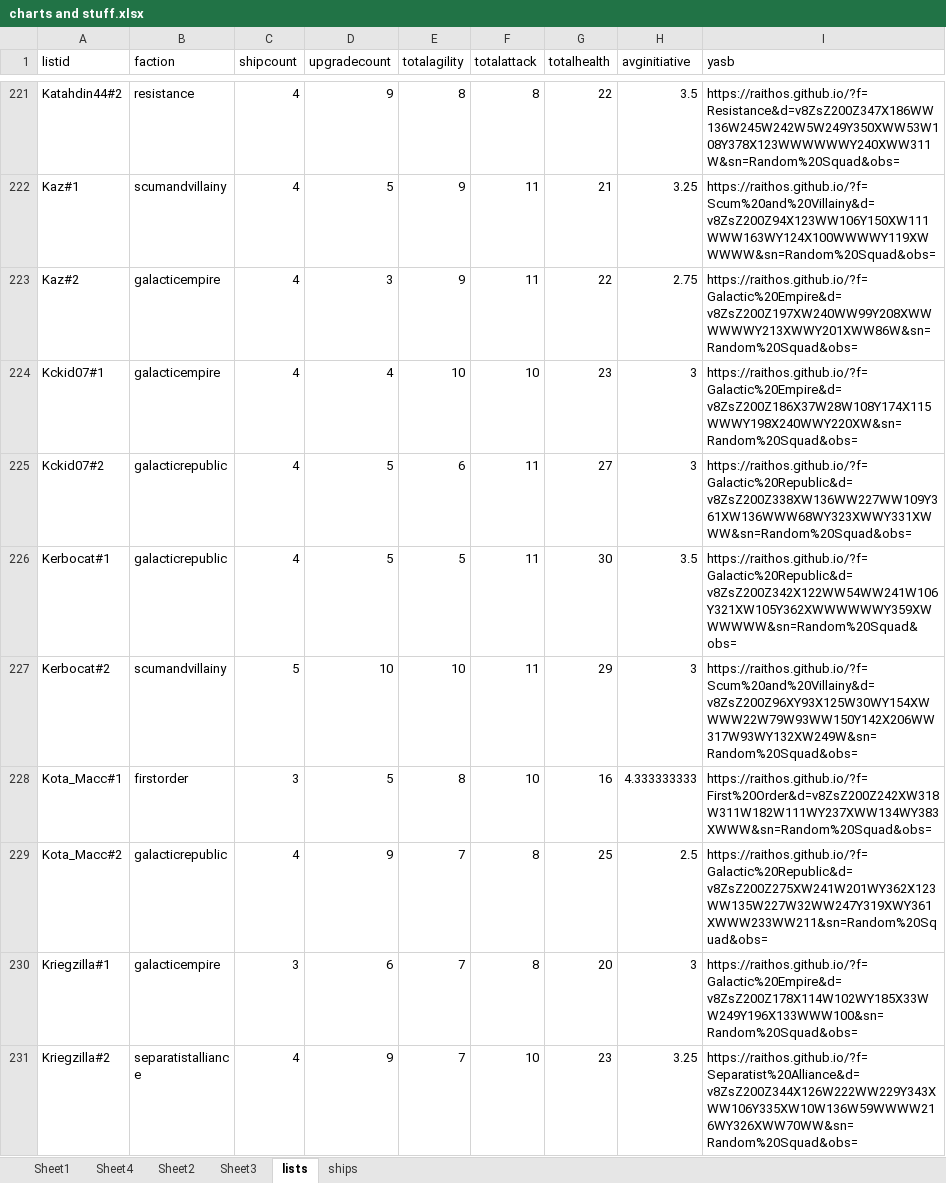
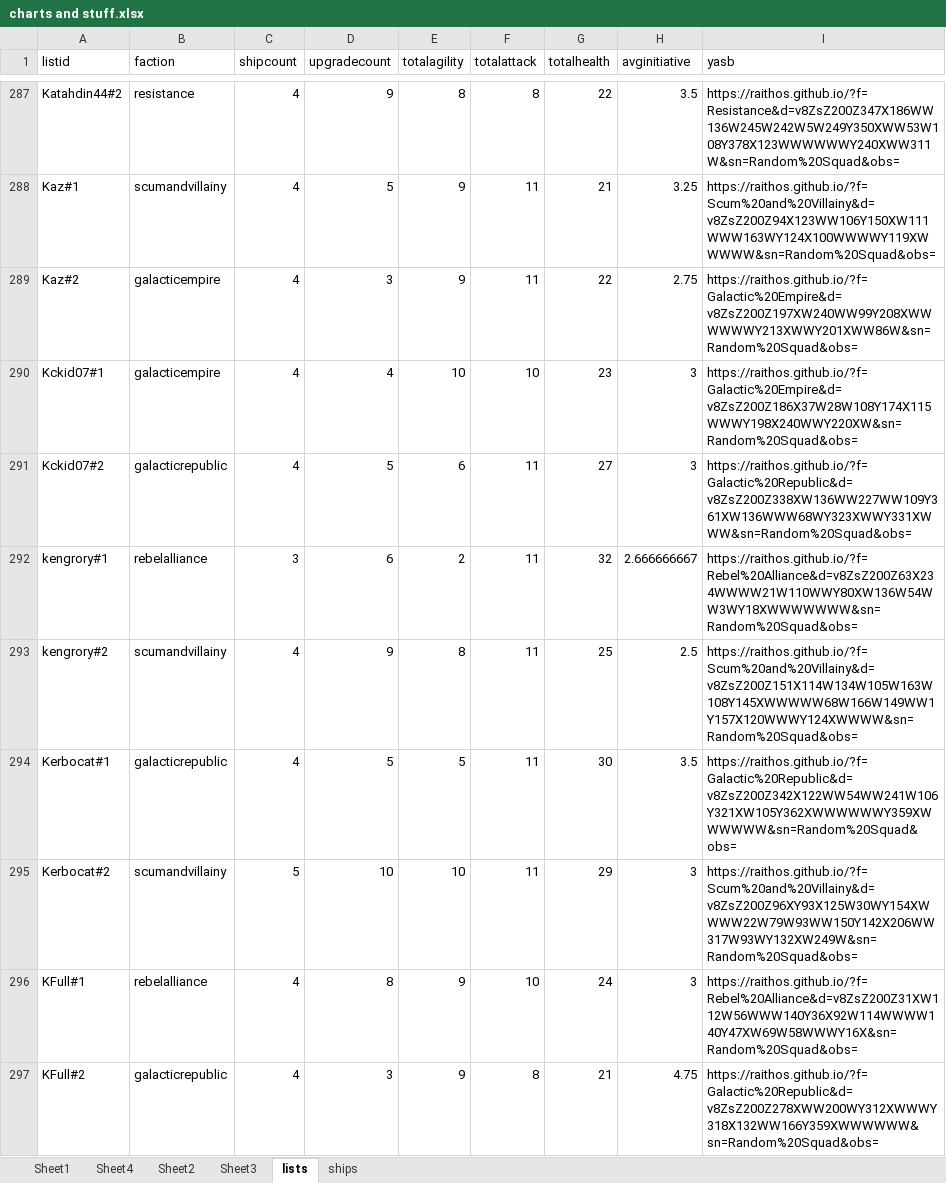
Before and after one commit to XPav/jtoanalysis, an Excel workbook: charts and stuff.xlsx, sheet lists, drawn as a sheet; only a part is shown, gaps mark what is left out; the shorter side is filled out with more unchanged rows; values as stored, in another font and other column widths than the file's, no borders; the diff covers the shown part only; the diff names each change by its address in the sheet, - before the commit and + after, or states it on an @@ line.

```diff
--- a/charts and stuff.xlsx (sheet lists)
+++ b/charts and stuff.xlsx (sheet lists)
+row 292: kengrory#1 | rebelalliance | 3 | 6 | 2 | 11 | 32 | 2.666666667 | https://raithos.github.io/?f=Rebel%20Alliance&d=v8ZsZ200Z63X234WWWW21W110WWY80XW136W54WW3WY18XWWWWWWW&sn=Random%20Squad&obs=
+row 293: kengrory#2 | scumandvillainy | 4 | 9 | 8 | 11 | 25 | 2.5 | https://raithos.github.io/?f=Scum%20and%20Villainy&d=v8ZsZ200Z151X114W134W105W163W108Y145XWWWWW68W166W149WW1Y157X120WWWY124XWWWW&sn=Random%20Squad&obs=
+row 296: KFull#1 | rebelalliance | 4 | 8 | 9 | 10 | 24 | 3 | https://raithos.github.io/?f=Rebel%20Alliance&d=v8ZsZ200Z31XW112W56WWW140Y36X92W114WWWW140Y47XW69W58WWWY16X&sn=Random%20Squad&obs=
+row 297: KFull#2 | galacticrepublic | 4 | 3 | 9 | 8 | 21 | 4.75 | https://raithos.github.io/?f=Galactic%20Republic&d=v8ZsZ200Z278XWW200WY312XWWWY318X132WW166Y359XWWWWWW&sn=Random%20Squad&obs=
```
Also changed, not shown: 114 added rows elsewhere in this sheet, sheet ships, sheet Sheet3, sheet Sheet4, sheet Sheet1, charts or pictures.
